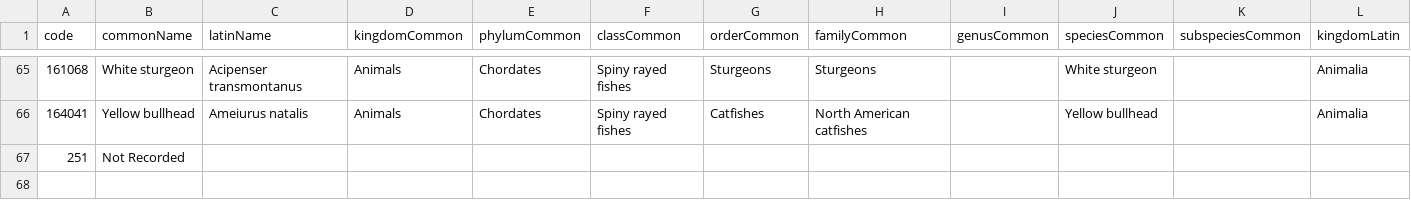
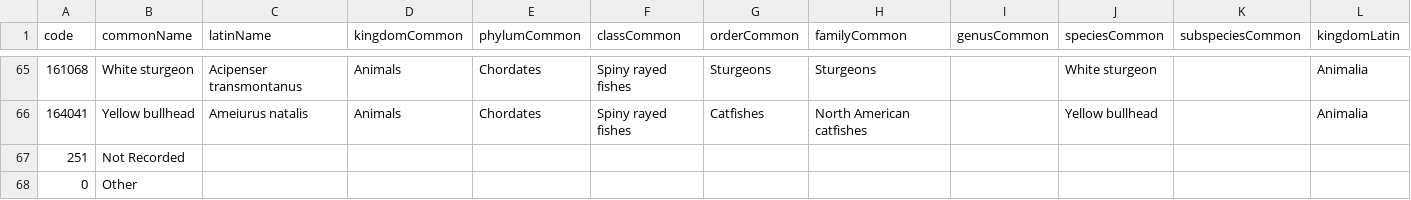
Before and after one commit to SRJPE/rst-database, a CSV file: seed_data/data/luTaxon.csv, drawn as a sheet; only a part is shown, gaps mark what is left out; rows hold the shown columns only; the diff names each change by its address in the sheet, - before the commit and + after, or states it on an @@ line.

```diff
--- a/seed_data/data/luTaxon.csv
+++ b/seed_data/data/luTaxon.csv
+row 68: 0 | Other
```
Also changed, not shown: seed_data/data/luAgency.csv, 13 other files.
